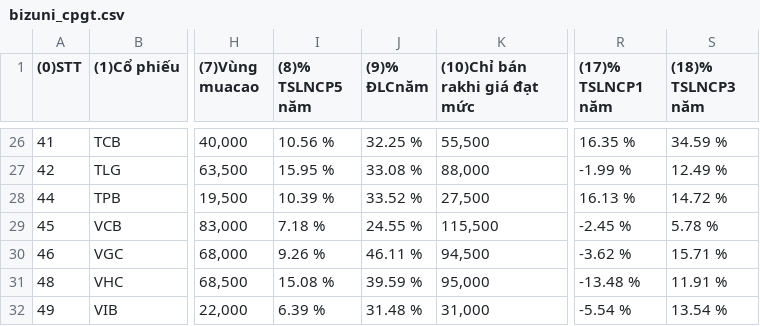
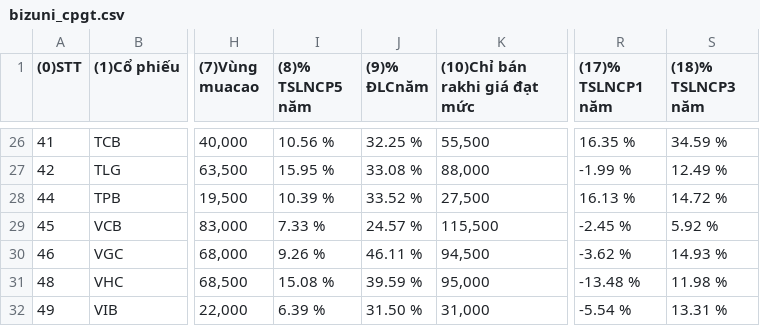
Before and after one commit to thaonbtfin/gdp-dashboard, a CSV file: data/bizuni_cpgt.csv, drawn as a sheet; only a part is shown, gaps mark what is left out; the diff names each change by its address in the sheet, - before the commit and + after, or states it on an @@ line.

Commit message:
data: Update stock data files - 2026-03-08 10:29:45

```diff
--- a/data/bizuni_cpgt.csv
+++ b/data/bizuni_cpgt.csv
-I29 ((8)% TSLNCP5 năm): 7.18 %
+I29 ((8)% TSLNCP5 năm): 7.33 %
-J29 ((9)% ĐLCnăm): 24.55 %
+J29 ((9)% ĐLCnăm): 24.57 %
-S29 ((18)% TSLNCP3 năm): 5.78 %
+S29 ((18)% TSLNCP3 năm): 5.92 %
-S30 ((18)% TSLNCP3 năm): 15.71 %
+S30 ((18)% TSLNCP3 năm): 14.93 %
-S31 ((18)% TSLNCP3 năm): 11.91 %
+S31 ((18)% TSLNCP3 năm): 11.98 %
-J32 ((9)% ĐLCnăm): 31.48 %
+J32 ((9)% ĐLCnăm): 31.50 %
-S32 ((18)% TSLNCP3 năm): 13.54 %
+S32 ((18)% TSLNCP3 năm): 13.31 %
```
Also changed, not shown: data/intrinsic_value_all_symbols.csv, data/investment_signals_complete.csv, 3 other files.
